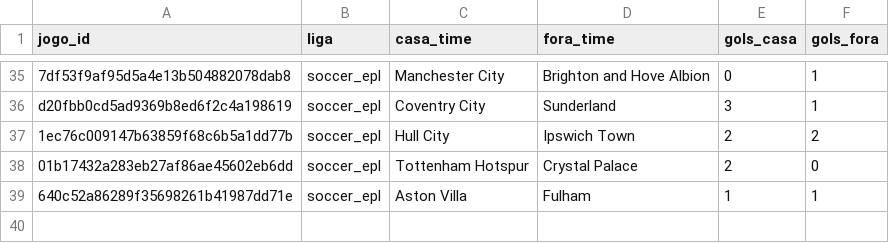
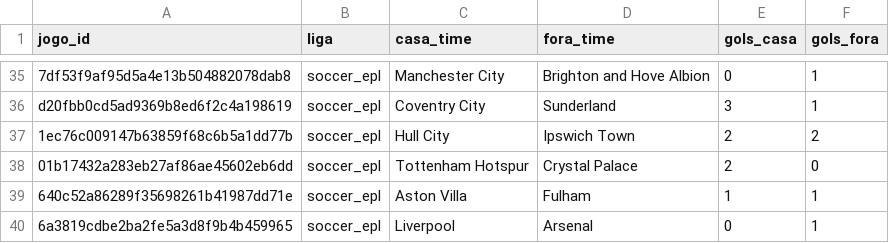
Before and after one commit to neetfx22-jpg/sniper-bot, a CSV file: scanner/dados/resultados.csv, drawn as a sheet; only a part is shown, gaps mark what is left out.

```diff
--- a/scanner/dados/resultados.csv
+++ b/scanner/dados/resultados.csv
@@ -39 +39,2 @@ d20fbb0cd5ad9369b8ed6f2c4a198619,soccer_epl,Coventry City,Sunderland,3,1
 640c52a86289f35698261b41987dd71e,soccer_epl,Aston Villa,Fulham,1,1
+6a3819cdbe2ba2fe5a3d8f9b4b459965,soccer_epl,Liverpool,Arsenal,0,1
```
Also changed, not shown: scanner/dados/sinais.csv, 1 other file.
